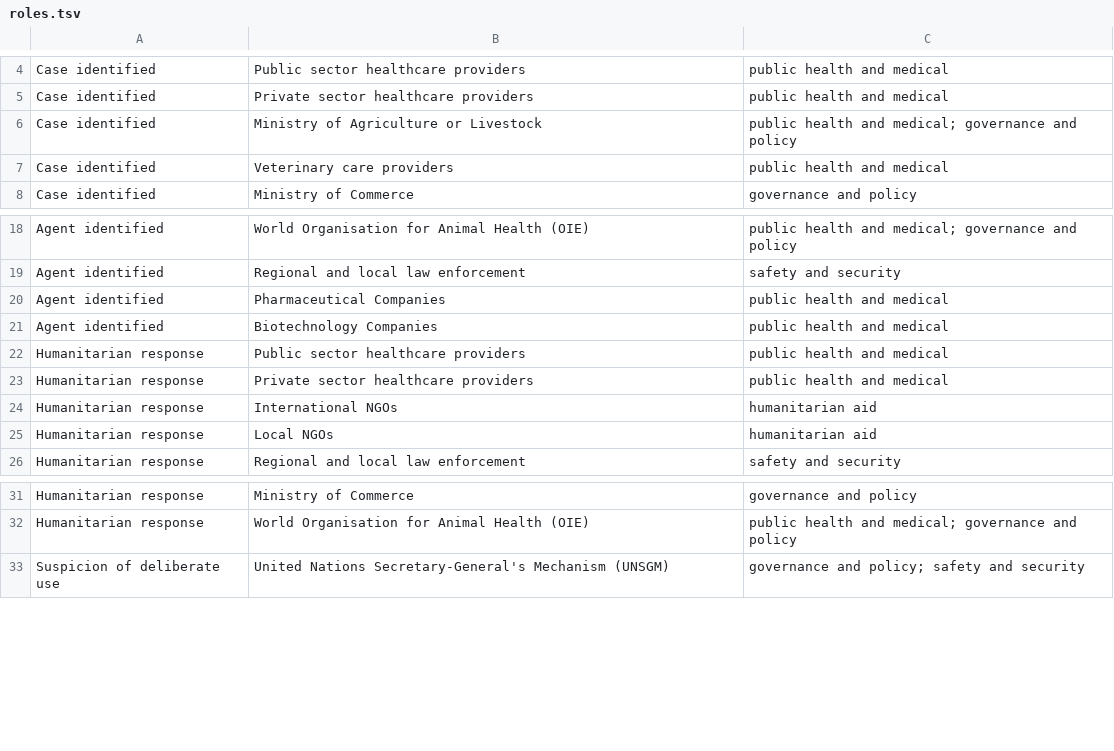
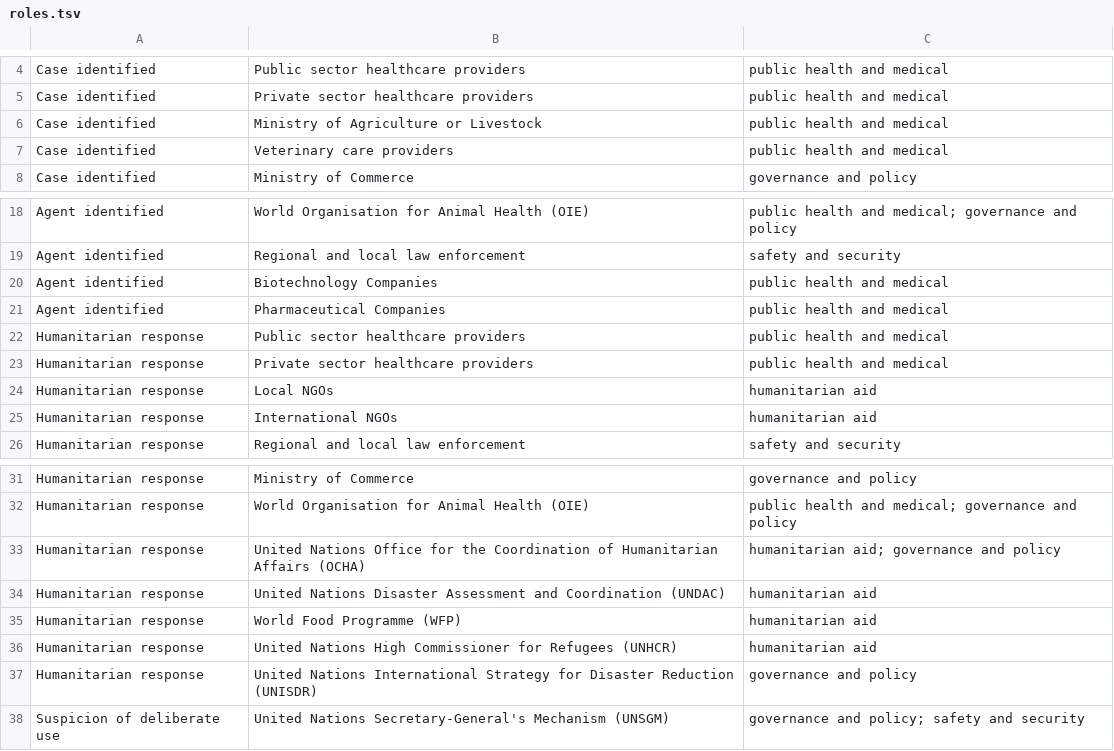
Before and after one commit to talus-analytics-bus/bioscenarios-stakeholders, a TSV file: data/roles.tsv, drawn as a sheet; only a part is shown, gaps mark what is left out.

Commit message:
data updates

```diff
--- a/data/roles.tsv
+++ b/data/roles.tsv
@@ -5,3 +5,3 @@ Case identified	Public sector healthcare providers	public health and medical
 Case identified	Private sector healthcare providers	public health and medical
-Case identified	Ministry of Agriculture or Livestock	public health and medical; governance and policy
+Case identified	Ministry of Agriculture or Livestock	public health and medical
 Case identified	Veterinary care providers	public health and medical
@@ -19,8 +19,8 @@ Agent identified	World Organisation for Animal Health (OIE)	public health and me
 Agent identified	Regional and local law enforcement	safety and security
+Agent identified	Biotechnology Companies	public health and medical
 Agent identified	Pharmaceutical Companies	public health and medical
-Agent identified	Biotechnology Companies	public health and medical
 Humanitarian response	Public sector healthcare providers	public health and medical
 Humanitarian response	Private sector healthcare providers	public health and medical
+Humanitarian response	Local NGOs	humanitarian aid
 Humanitarian response	International NGOs	humanitarian aid
-Humanitarian response	Local NGOs	humanitarian aid
 Humanitarian response	Regional and local law enforcement	safety and security
@@ -32,2 +32,7 @@ Humanitarian response	Ministry of Commerce	governance and policy
 Humanitarian response	World Organisation for Animal Health (OIE)	public health and medical; governance and policy
+Humanitarian response	United Nations Office for the Coordination of Humanitarian Affairs (OCHA)	humanitarian aid; governance and policy
+Humanitarian response	United Nations Disaster Assessment and Coordination (UNDAC)	humanitarian aid
+Humanitarian response	World Food Programme (WFP)	humanitarian aid
+Humanitarian response	United Nations High Commissioner for Refugees (UNHCR)	humanitarian aid
+Humanitarian response	United Nations International Strategy for Disaster Reduction (UNISDR)	governance and policy
 Suspicion of deliberate use	United Nations Secretary-General's Mechanism (UNSGM)	governance and policy; safety and security
```
Also changed, not shown: data/policyevents.tsv.
